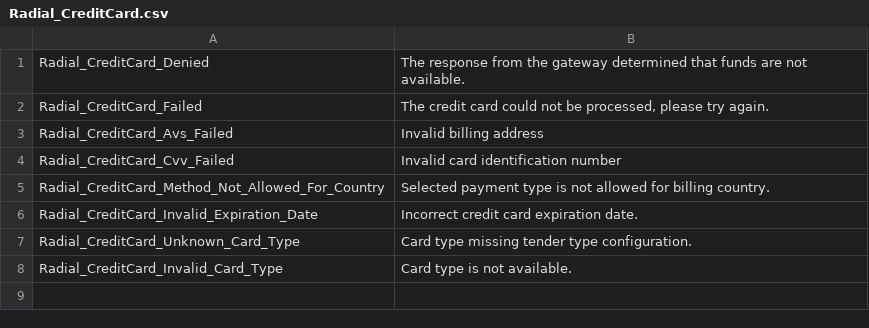
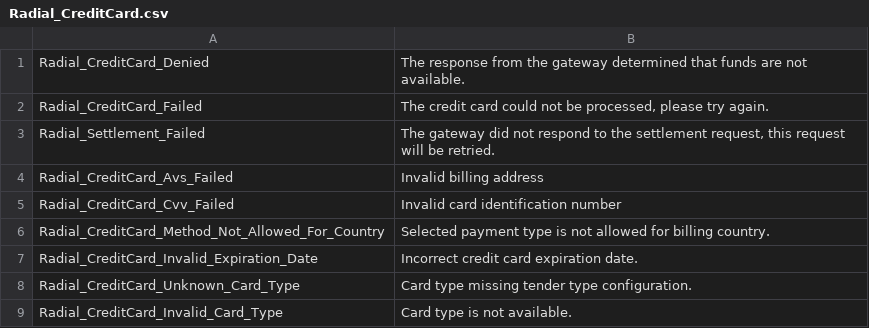
Before and after one commit to RadialCorp/magento-payments, a CSV file: src/app/locale/en_US/Radial_CreditCard.csv, drawn as a sheet.

Commit message:
fix settlement failed messages

```diff
--- a/src/app/locale/en_US/Radial_CreditCard.csv
+++ b/src/app/locale/en_US/Radial_CreditCard.csv
@@ -2,2 +2,3 @@
 "Radial_CreditCard_Failed", "The credit card could not be processed, please try again."
+"Radial_Settlement_Failed", "The gateway did not respond to the settlement request, this request will be retried."
 "Radial_CreditCard_Avs_Failed", "Invalid billing address"
```
Also changed, not shown: 1 other file.
